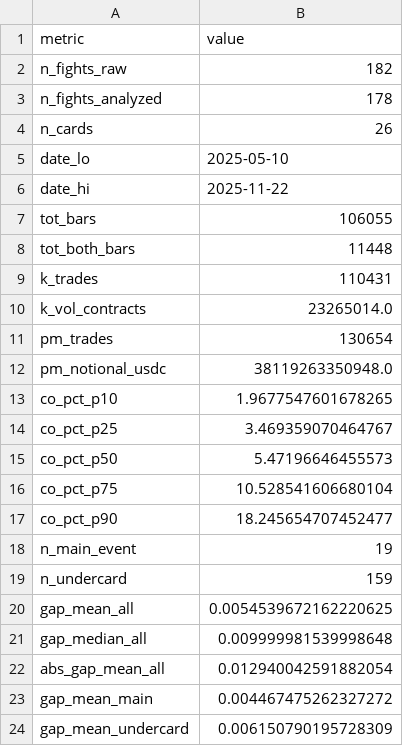
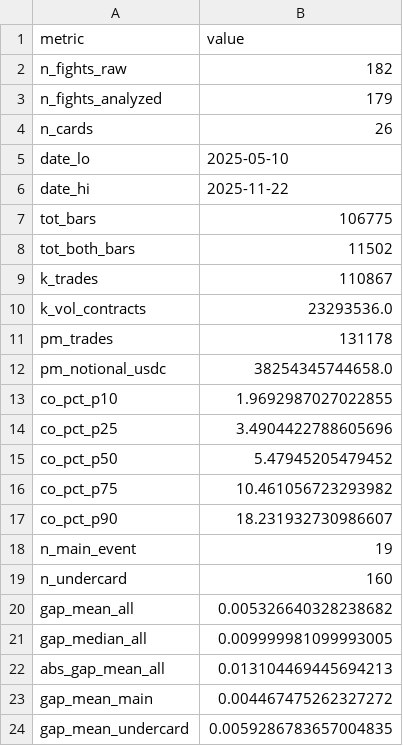
Before and after one commit to Eklektyka/Prediction_Markets_Public, a CSV file: paper/exhibits/ex1_sample.csv, drawn as a sheet.

```diff
--- a/paper/exhibits/ex1_sample.csv
+++ b/paper/exhibits/ex1_sample.csv
@@ -2,3 +2,3 @@ metric,value
 n_fights_raw,182
-n_fights_analyzed,178
+n_fights_analyzed,179
 n_cards,26
@@ -6,19 +6,19 @@ date_lo,2025-05-10
 date_hi,2025-11-22
-tot_bars,106055
-tot_both_bars,11448
-k_trades,110431
-k_vol_contracts,23265014.0
-pm_trades,130654
-pm_notional_usdc,38119263350948.0
-co_pct_p10,1.9677547601678265
-co_pct_p25,3.469359070464767
-co_pct_p50,5.47196646455573
-co_pct_p75,10.528541606680104
-co_pct_p90,18.245654707452477
+tot_bars,106775
+tot_both_bars,11502
+k_trades,110867
+k_vol_contracts,23293536.0
+pm_trades,131178
+pm_notional_usdc,38254345744658.0
+co_pct_p10,1.9692987027022855
+co_pct_p25,3.4904422788605696
+co_pct_p50,5.47945205479452
+co_pct_p75,10.461056723293982
+co_pct_p90,18.231932730986607
 n_main_event,19
-n_undercard,159
-gap_mean_all,0.0054539672162220625
-gap_median_all,0.009999981539998648
-abs_gap_mean_all,0.012940042591882054
+n_undercard,160
+gap_mean_all,0.005326640328238682
+gap_median_all,0.009999981099993005
+abs_gap_mean_all,0.013104469445694213
 gap_mean_main,0.004467475262327272
-gap_mean_undercard,0.006150790195728309
+gap_mean_undercard,0.0059286783657004835
```
Also changed, not shown: paper/exhibits/ex2_ccf.csv, paper/exhibits/ex3_jump.csv, 7 other files.
